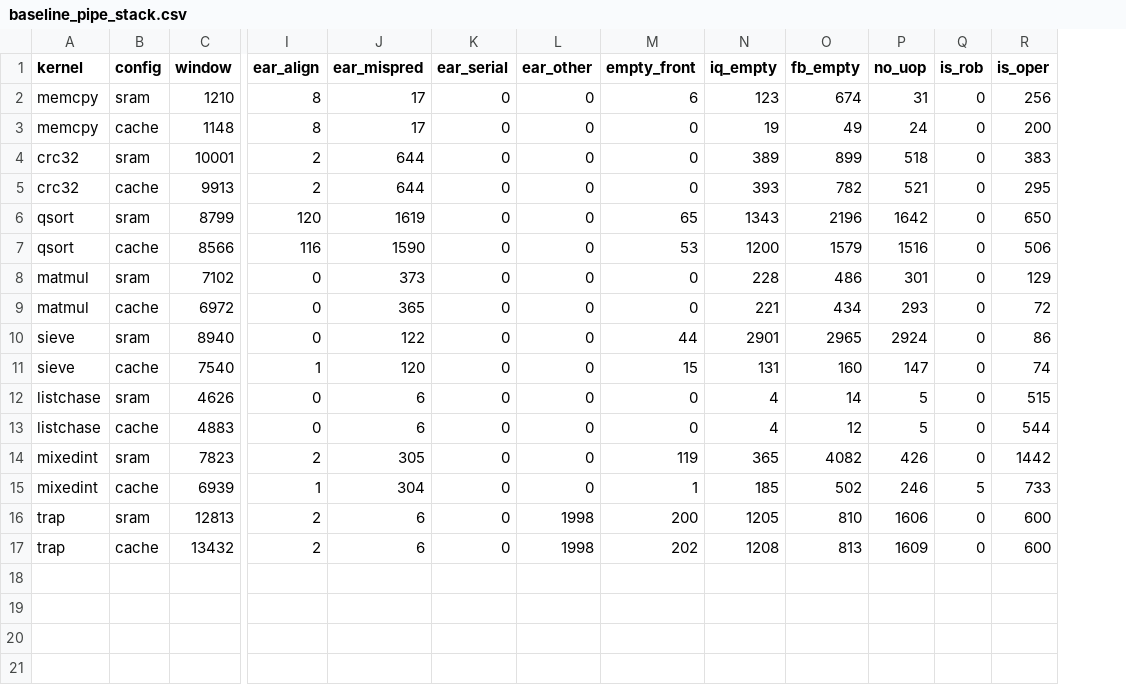
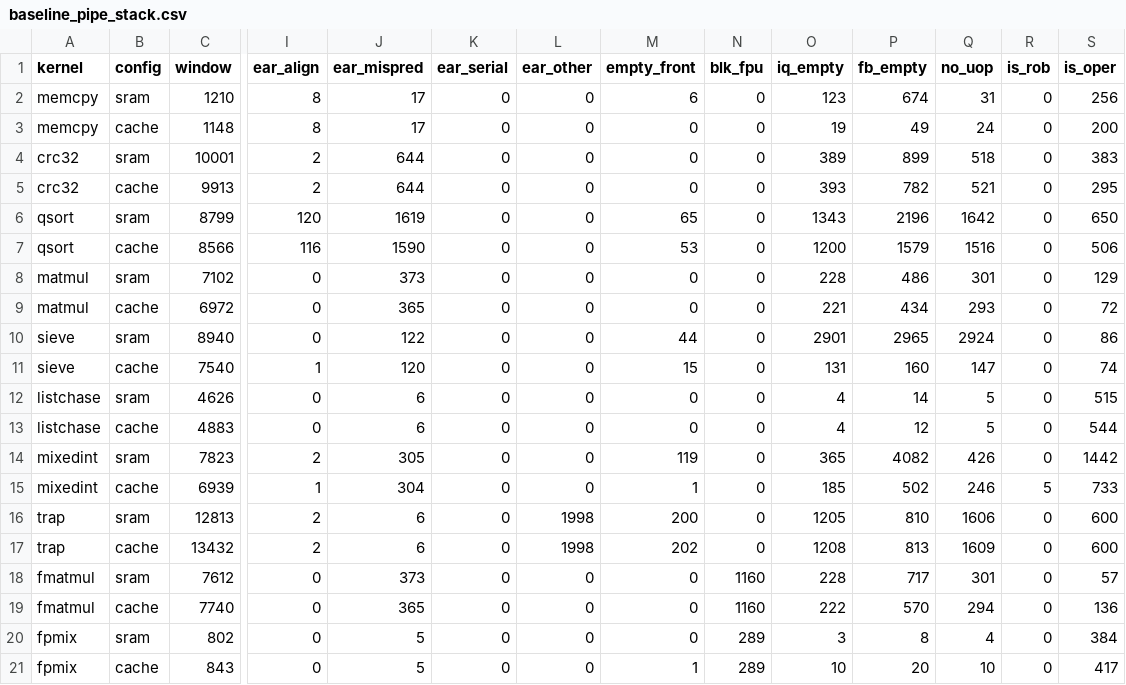
Before and after one commit to quantiumv/core, a CSV file: verification/perf/baseline_pipe_stack.csv, drawn as a sheet; only a part is shown, gaps mark what is left out; rows hold the shown columns only; the diff names each change by its address in the sheet, - before the commit and + after, or states it on an @@ line.

```diff
--- a/verification/perf/baseline_pipe_stack.csv
+++ b/verification/perf/baseline_pipe_stack.csv
+column N (blk_fpu), rows 2-17: all 0
+row 18: fmatmul | sram | 7612 | 0 | 373 | 0 | 0 | 0 | 1160 | 228 | 717 | 301 | 0 | 57
+row 19: fmatmul | cache | 7740 | 0 | 365 | 0 | 0 | 0 | 1160 | 222 | 570 | 294 | 0 | 136
+row 20: fpmix | sram | 802 | 0 | 5 | 0 | 0 | 0 | 289 | 3 | 8 | 4 | 0 | 384
+row 21: fpmix | cache | 843 | 0 | 5 | 0 | 0 | 1 | 289 | 10 | 20 | 10 | 0 | 417
```
Also changed, not shown: verification/perf/baseline_pipe.csv, verification/perf/baseline_pipe_s.csv, 2 other files.
